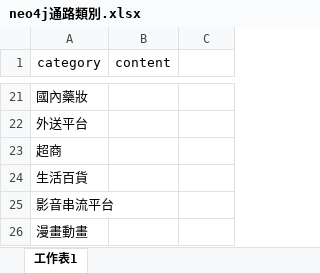
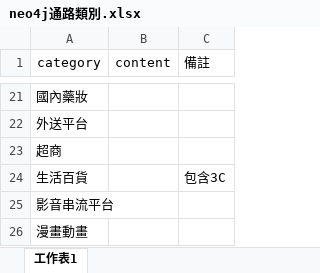
Before and after one commit to gueiru/project, an Excel workbook: 創建neo4j資料庫/neo4j通路類別.xlsx, sheet 工作表1, drawn as a sheet; only a part is shown, gaps mark what is left out; values as stored, in another font and other column widths than the file's, no borders; the diff names each change by its address in the sheet, - before the commit and + after, or states it on an @@ line.

```diff
--- a/創建neo4j資料庫/neo4j通路類別.xlsx (sheet 工作表1)
+++ b/創建neo4j資料庫/neo4j通路類別.xlsx (sheet 工作表1)
-C1: (empty)
+C1: 備註
-C24 (備註): (empty)
+C24 (備註): 包含3C
```
Also changed, not shown: 10 other files.
